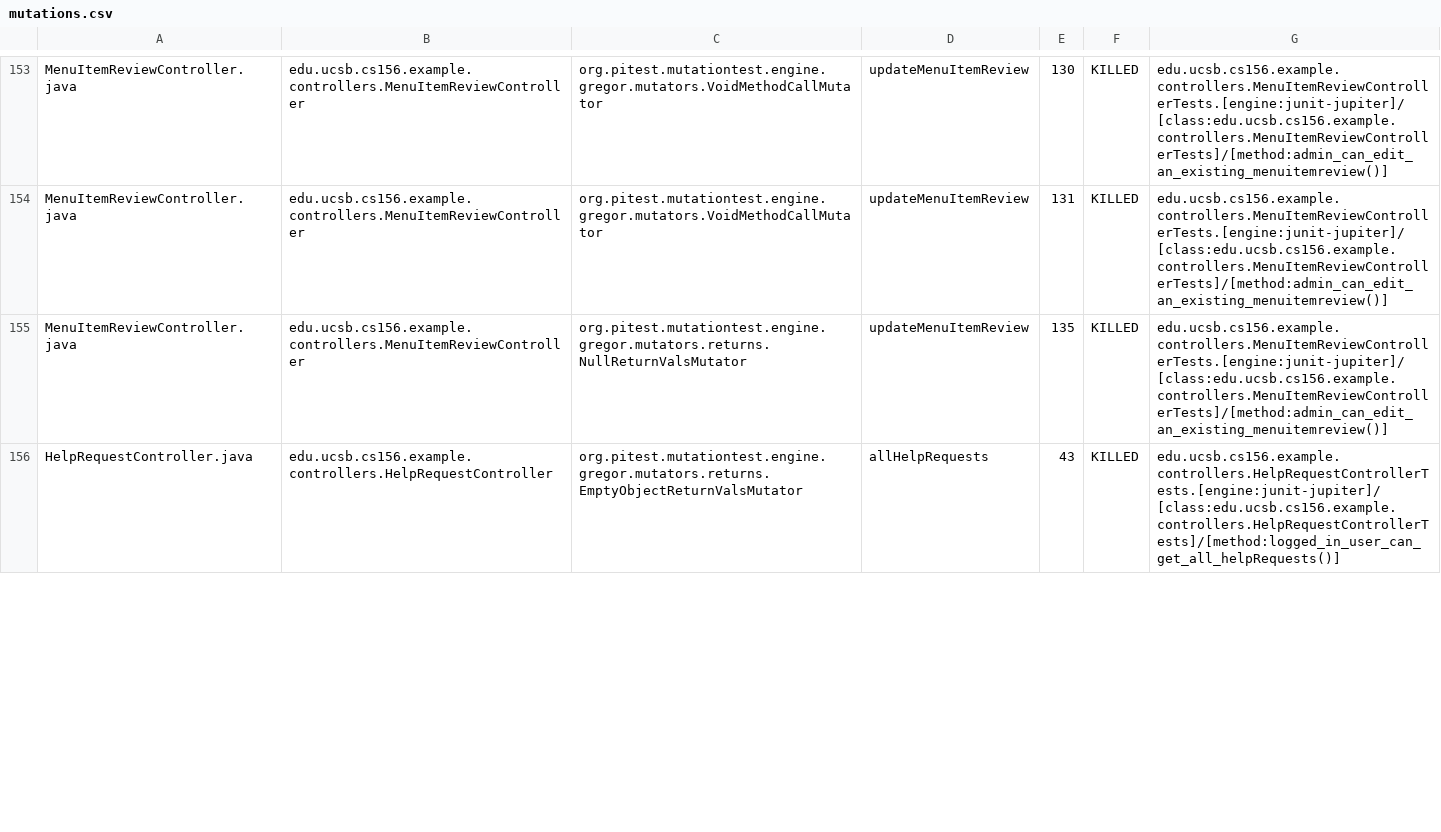
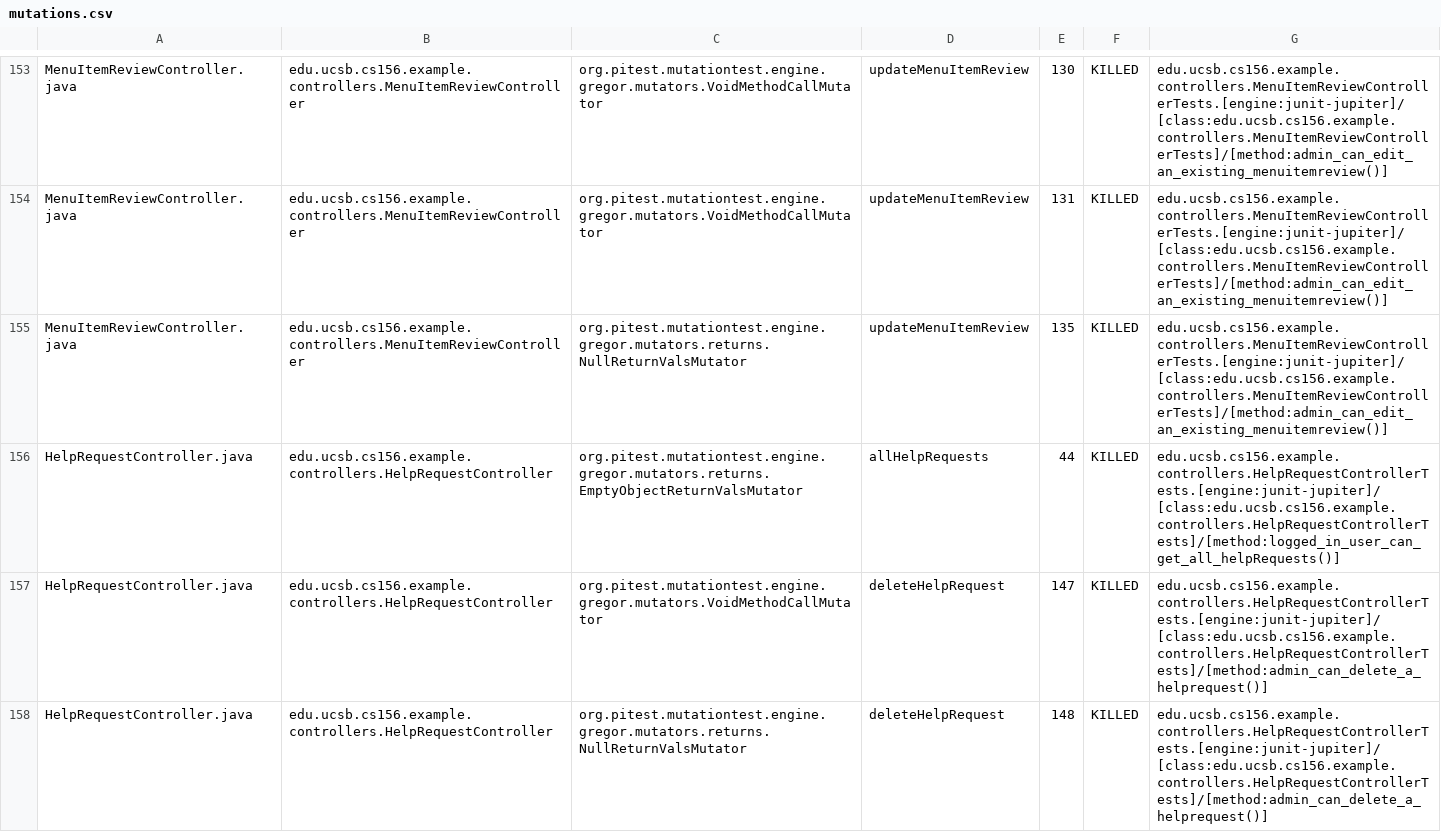
Before and after one commit to ucsb-cs156-f25/team01-f25-12, a CSV file: pitest/mutations.csv, drawn as a sheet; only a part is shown, gaps mark what is left out; the diff covers the shown part only.

Commit message:
Deploying to gh-pages from @ ucsb-cs156-f25/team01-f25-12@bd416765e32d8ce634945b84376868bec604a92a 🚀

```diff
--- a/pitest/mutations.csv
+++ b/pitest/mutations.csv
@@ -155,2 +155,4 @@ MenuItemReviewController.java,edu.ucsb.cs156.example.controllers.MenuItemReviewC
 MenuItemReviewController.java,edu.ucsb.cs156.example.controllers.MenuItemReviewController,org.pitest.mutationtest.engine.gregor.mutators.returns.NullReturnValsMutator,updateMenuItemReview,135,KILLED,edu.ucsb.cs156.example.controllers.MenuItemReviewControllerTests.[engine:junit-jupiter]/[class:edu.ucsb.cs156.example.controllers.MenuItemReviewControllerTests]/[method:admin_can_edit_an_existing_menuitemreview()]
-HelpRequestController.java,edu.ucsb.cs156.example.controllers.HelpRequestController,org.pitest.mutationtest.engine.gregor.mutators.returns.EmptyObjectReturnValsMutator,allHelpRequests,43,KILLED,edu.ucsb.cs156.example.controllers.HelpRequestControllerTests.[engine:junit-jupiter]/[class:edu.ucsb.cs156.example.controllers.HelpRequestControllerTests]/[method:logged_in_user_can_get_all_helpRequests()]
+HelpRequestController.java,edu.ucsb.cs156.example.controllers.HelpRequestController,org.pitest.mutationtest.engine.gregor.mutators.returns.EmptyObjectReturnValsMutator,allHelpRequests,44,KILLED,edu.ucsb.cs156.example.controllers.HelpRequestControllerTests.[engine:junit-jupiter]/[class:edu.ucsb.cs156.example.controllers.HelpRequestControllerTests]/[method:logged_in_user_can_get_all_helpRequests()]
+HelpRequestController.java,edu.ucsb.cs156.example.controllers.HelpRequestController,org.pitest.mutationtest.engine.gregor.mutators.VoidMethodCallMutator,deleteHelpRequest,147,KILLED,edu.ucsb.cs156.example.controllers.HelpRequestControllerTests.[engine:junit-jupiter]/[class:edu.ucsb.cs156.example.controllers.HelpRequestControllerTests]/[method:admin_can_delete_a_helprequest()]
+HelpRequestController.java,edu.ucsb.cs156.example.controllers.HelpRequestController,org.pitest.mutationtest.engine.gregor.mutators.returns.NullReturnValsMutator,deleteHelpRequest,148,KILLED,edu.ucsb.cs156.example.controllers.HelpRequestControllerTests.[engine:junit-jupiter]/[class:edu.ucsb.cs156.example.controllers.HelpRequestControllerTests]/[method:admin_can_delete_a_helprequest()]
```
Also changed, not shown: 1 added row and 11 edited cells elsewhere in this file, 23 other files.
